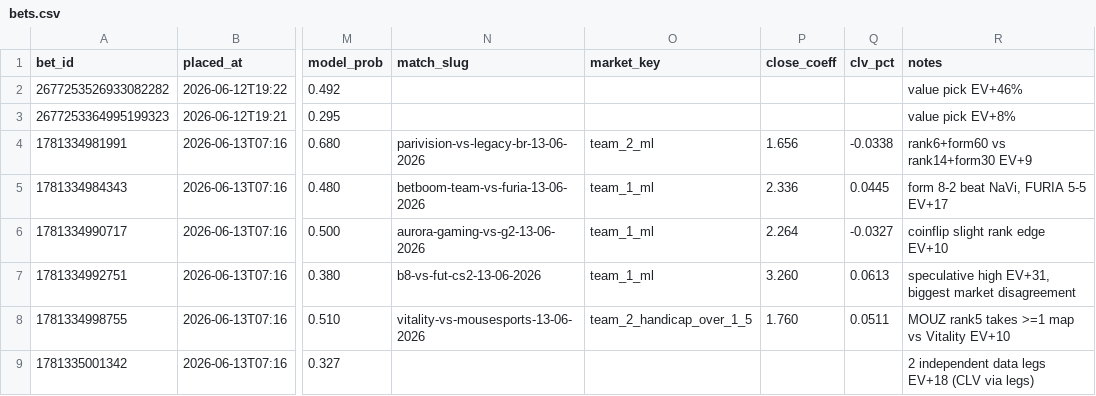
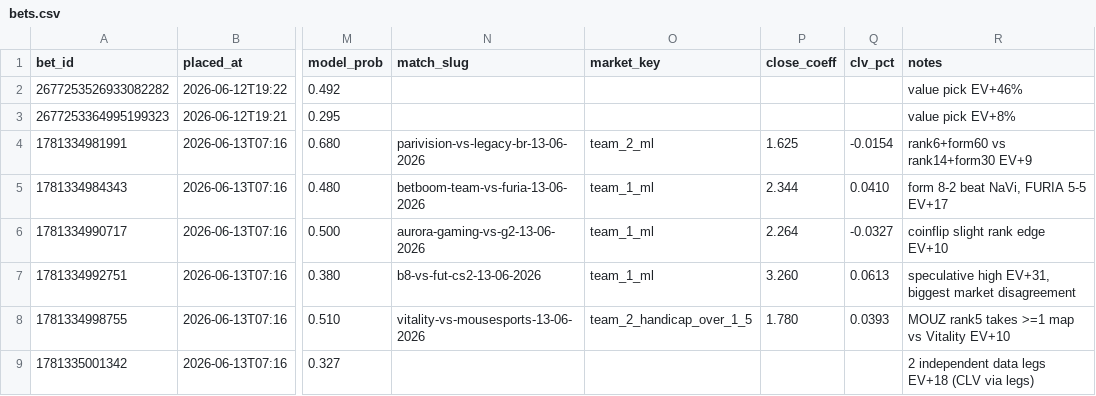
Before and after one commit to StratiiLabs/cs2-bets, a CSV file: bets.csv, drawn as a sheet; only a part is shown, gaps mark what is left out; the diff names each change by its address in the sheet, - before the commit and + after, or states it on an @@ line.

```diff
--- a/bets.csv
+++ b/bets.csv
-P4 (close_coeff): 1.656
+P4 (close_coeff): 1.625
-Q4 (clv_pct): -0.0338
+Q4 (clv_pct): -0.0154
-P5 (close_coeff): 2.336
+P5 (close_coeff): 2.344
-Q5 (clv_pct): 0.0445
+Q5 (clv_pct): 0.0410
-P8 (close_coeff): 1.760
+P8 (close_coeff): 1.780
-Q8 (clv_pct): 0.0511
+Q8 (clv_pct): 0.0393
```
